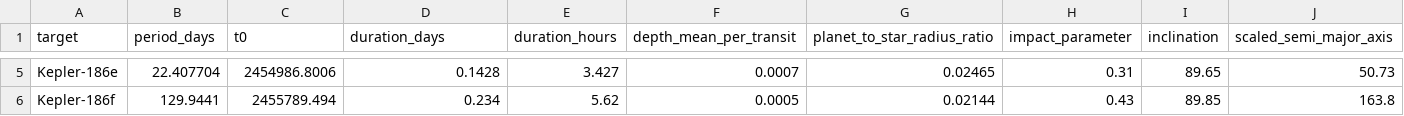
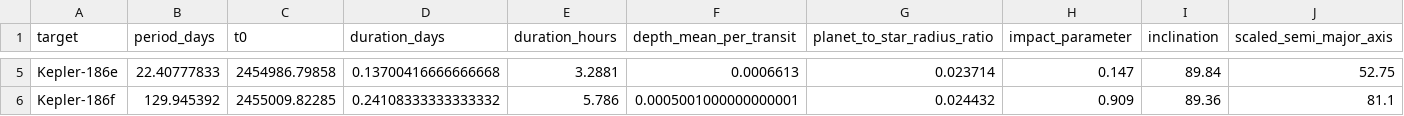
Before and after one commit to rachzy/ltp-features, a CSV file: data/confirmed/Kepler-186-confirmed.csv, drawn as a sheet; only a part is shown, gaps mark what is left out; the diff covers the shown part only; the diff names each change by its address in the sheet, - before the commit and + after, or states it on an @@ line.

Commit message:
add get_literature_data script

```diff
--- a/data/confirmed/Kepler-186-confirmed.csv
+++ b/data/confirmed/Kepler-186-confirmed.csv
-B5 (period_days): 22.407704
+B5 (period_days): 22.40777833
-C5 (t0): 2454986.8006
+C5 (t0): 2454986.79858
-D5 (duration_days): 0.1428
+D5 (duration_days): 0.13700416666666668
-E5 (duration_hours): 3.427
+E5 (duration_hours): 3.2881
-F5 (depth_mean_per_transit): 0.0007
+F5 (depth_mean_per_transit): 0.0006613
-G5 (planet_to_star_radius_ratio): 0.02465
+G5 (planet_to_star_radius_ratio): 0.023714
-H5 (impact_parameter): 0.31
+H5 (impact_parameter): 0.147
-I5 (inclination): 89.65
+I5 (inclination): 89.84
-J5 (scaled_semi_major_axis): 50.73
+J5 (scaled_semi_major_axis): 52.75
-B6 (period_days): 129.9441
+B6 (period_days): 129.945392
-C6 (t0): 2455789.494
+C6 (t0): 2455009.82285
-D6 (duration_days): 0.234
+D6 (duration_days): 0.24108333333333332
-E6 (duration_hours): 5.62
+E6 (duration_hours): 5.786
-F6 (depth_mean_per_transit): 0.0005
+F6 (depth_mean_per_transit): 0.0005001000000000001
-G6 (planet_to_star_radius_ratio): 0.02144
+G6 (planet_to_star_radius_ratio): 0.024432
-H6 (impact_parameter): 0.43
+H6 (impact_parameter): 0.909
-I6 (inclination): 89.85
+I6 (inclination): 89.36
-J6 (scaled_semi_major_axis): 163.8
+J6 (scaled_semi_major_axis): 81.1
```
Also changed, not shown: 38 edited cells elsewhere in this file, 8 other files.
